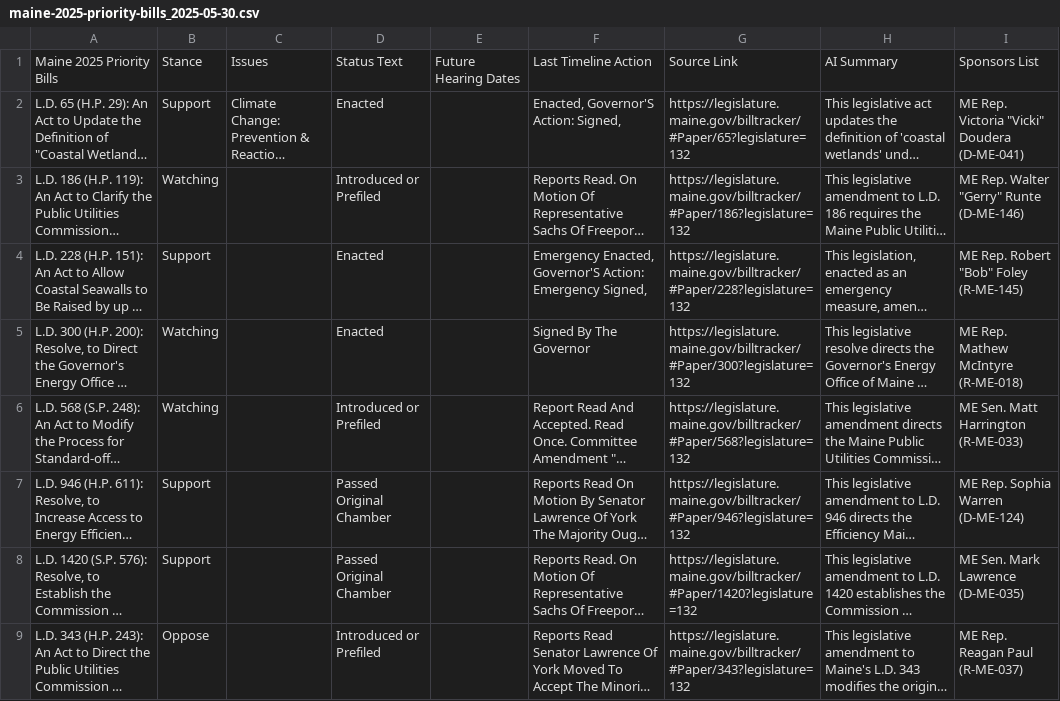
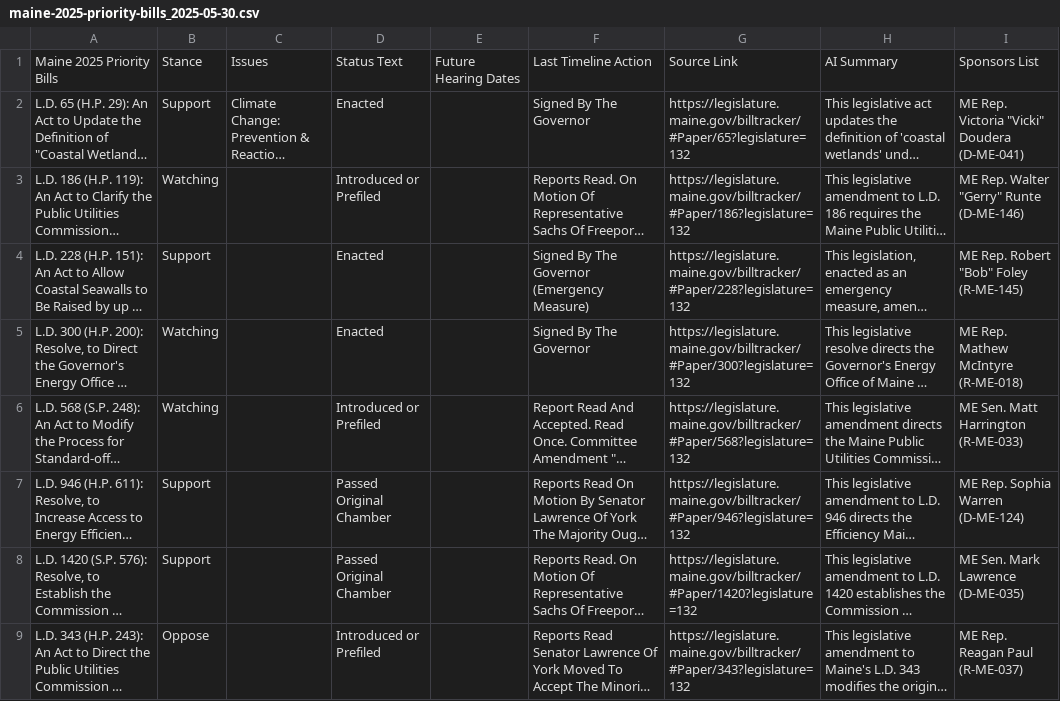
Before and after one commit to PhilipMathieu/scme-tracker, a CSV file: archive/maine-2025-priority-bills_2025-05-30.csv, drawn as a sheet; only a part is shown; long unchanged cells end in …; the diff names each change by its address in the sheet, - before the commit and + after, or states it on an @@ line.

```diff
--- a/archive/maine-2025-priority-bills_2025-05-30.csv
+++ b/archive/maine-2025-priority-bills_2025-05-30.csv
-F2: Enacted, Governor'S Action: Signed,
+F2: Signed By The Governor
-F4: Emergency Enacted, Governor'S Action: Emergency Signed,
+F4: Signed By The Governor (Emergency Measure)
```
Also changed, not shown: maine-2025-priority-bills.csv.
